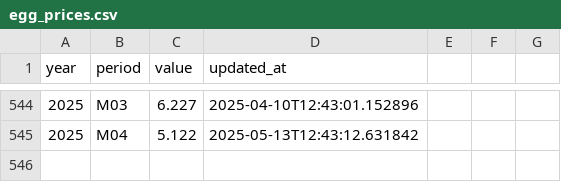
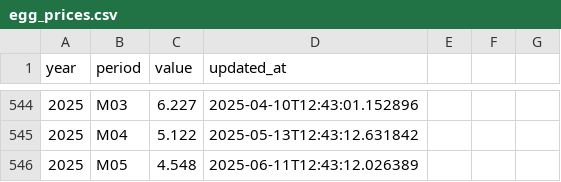
Before and after one commit to clairefro/the-eggconomist, a CSV file: egg_prices.csv, drawn as a sheet; only a part is shown, gaps mark what is left out; the diff names each change by its address in the sheet, - before the commit and + after, or states it on an @@ line.

```diff
--- a/egg_prices.csv
+++ b/egg_prices.csv
+row 546: 2025 | M05 | 4.548 | 2025-06-11T12:43:12.026389
```
